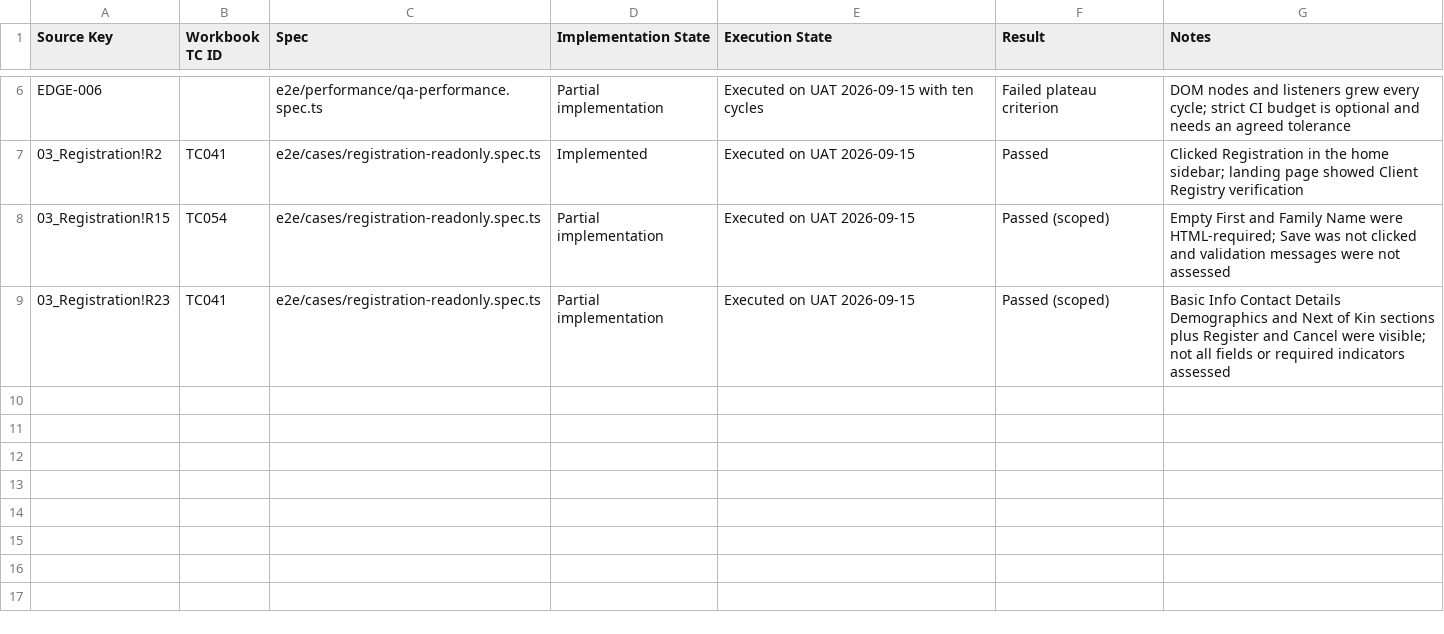
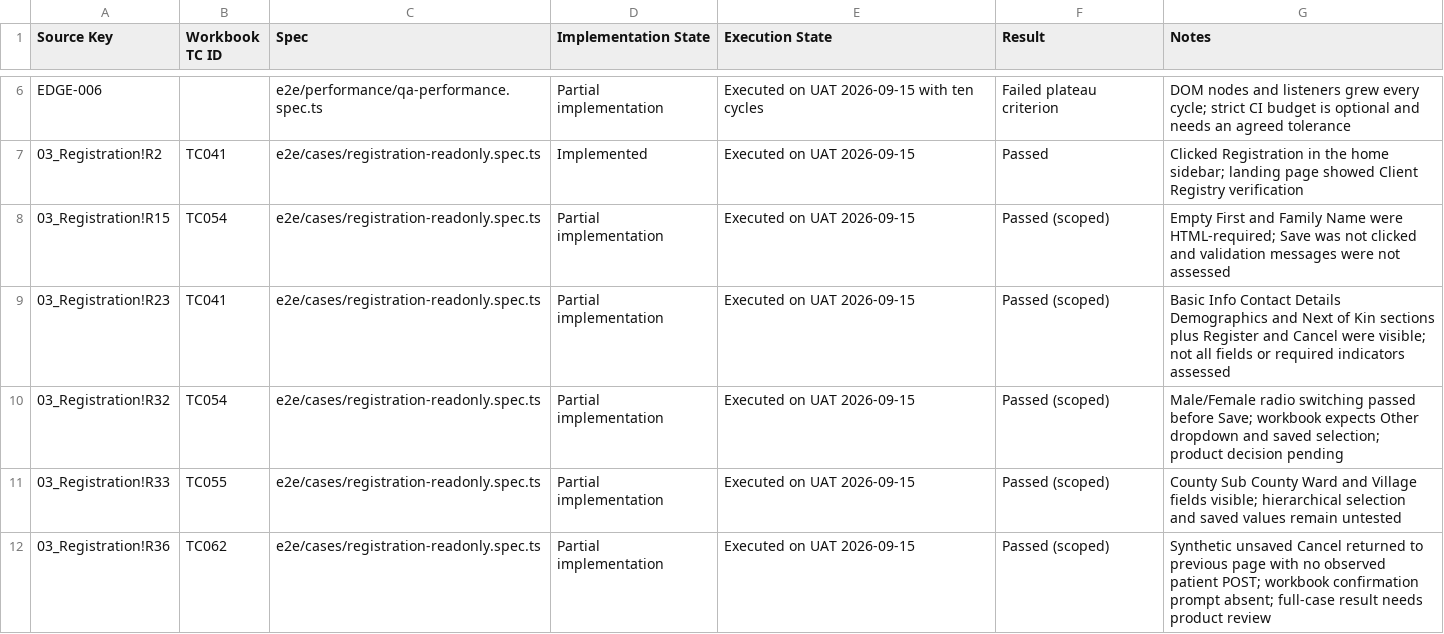
Before and after one commit to RAJABIBRAZ/KenyaEMR-E2E-Project, a CSV file: docs/qa-automation-progress.csv, drawn as a sheet; only a part is shown, gaps mark what is left out.

Commit message:
test: map registration workflows and extend read-only coverage

```diff
--- a/docs/qa-automation-progress.csv
+++ b/docs/qa-automation-progress.csv
@@ -9 +9,4 @@ EDGE-006,,e2e/performance/qa-performance.spec.ts,Partial implementation,Executed
 03_Registration!R23,TC041,e2e/cases/registration-readonly.spec.ts,Partial implementation,Executed on UAT 2026-09-15,Passed (scoped),Basic Info Contact Details Demographics and Next of Kin sections plus Register and Cancel were visible; not all fields or required indicators assessed
+03_Registration!R32,TC054,e2e/cases/registration-readonly.spec.ts,Partial implementation,Executed on UAT 2026-09-15,Passed (scoped),Male/Female radio switching passed before Save; workbook expects Other dropdown and saved selection; product decision pending
+03_Registration!R33,TC055,e2e/cases/registration-readonly.spec.ts,Partial implementation,Executed on UAT 2026-09-15,Passed (scoped),County Sub County Ward and Village fields visible; hierarchical selection and saved values remain untested
+03_Registration!R36,TC062,e2e/cases/registration-readonly.spec.ts,Partial implementation,Executed on UAT 2026-09-15,Passed (scoped),Synthetic unsaved Cancel returned to previous page with no observed patient POST; workbook confirmation prompt absent; full-case result needs product review
```
Also changed, not shown: 7 other files.
